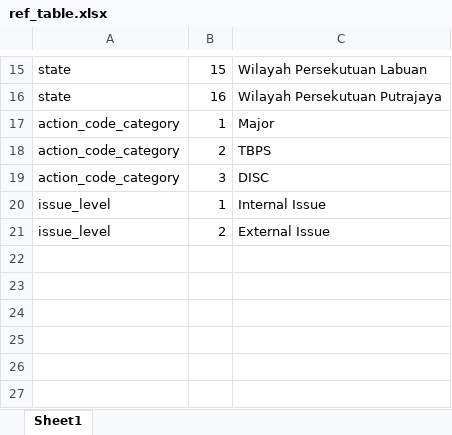
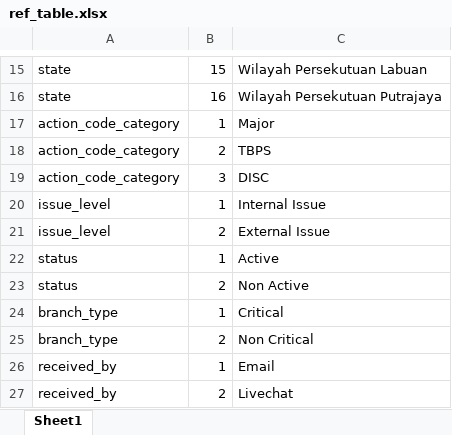
Before and after one commit to ahmadnajmi/niise_helpdesk_be, an Excel workbook: database/seeders/excel/ref_table.xlsx, sheet Sheet1, drawn as a sheet; only a part is shown, gaps mark what is left out; values as stored, in another font and other column widths than the file's, no borders; the diff names each change by its address in the sheet, - before the commit and + after, or states it on an @@ line.

```diff
--- a/database/seeders/excel/ref_table.xlsx (sheet Sheet1)
+++ b/database/seeders/excel/ref_table.xlsx (sheet Sheet1)
+row 22: status | 1 | Active
+row 23: status | 2 | Non Active
+row 24: branch_type | 1 | Critical
+row 25: branch_type | 2 | Non Critical
+row 26: received_by | 1 | Email
+row 27: received_by | 2 | Livechat
```
Also changed, not shown: 7 other files.
